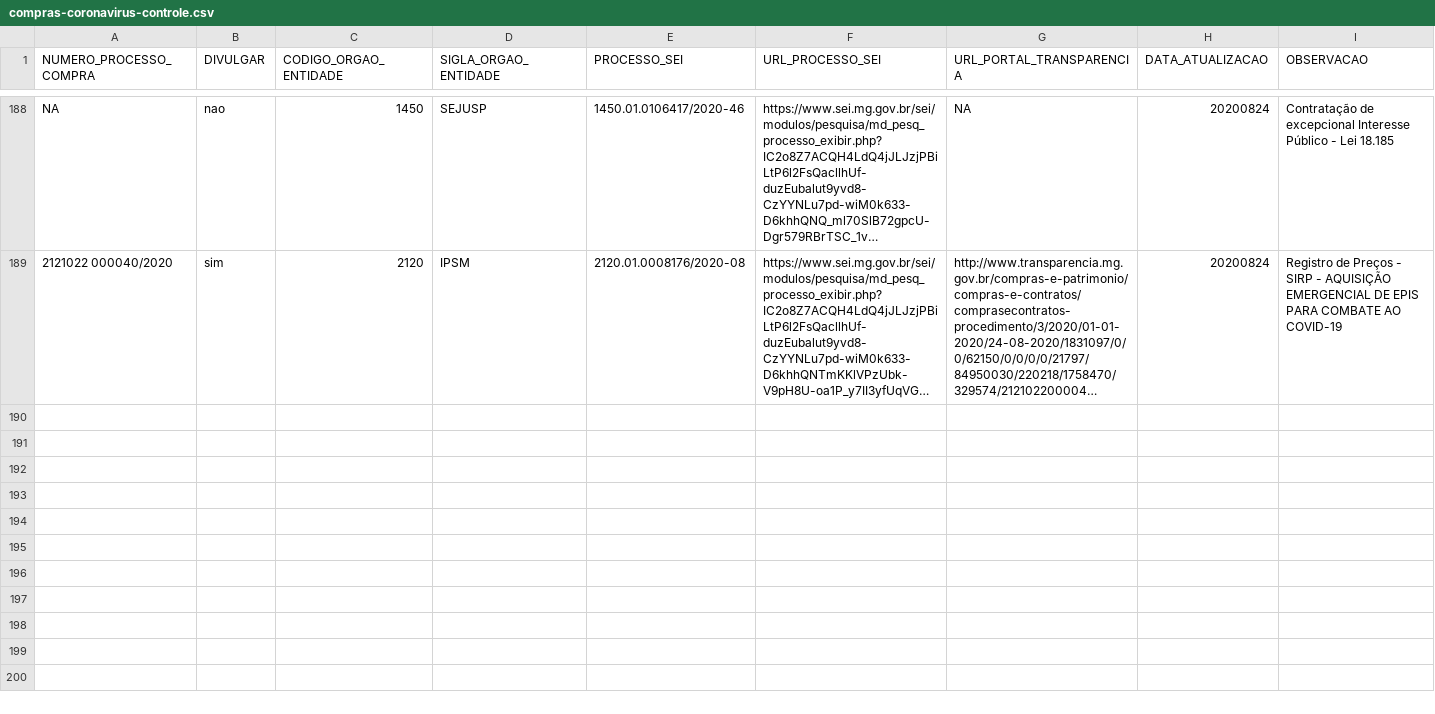
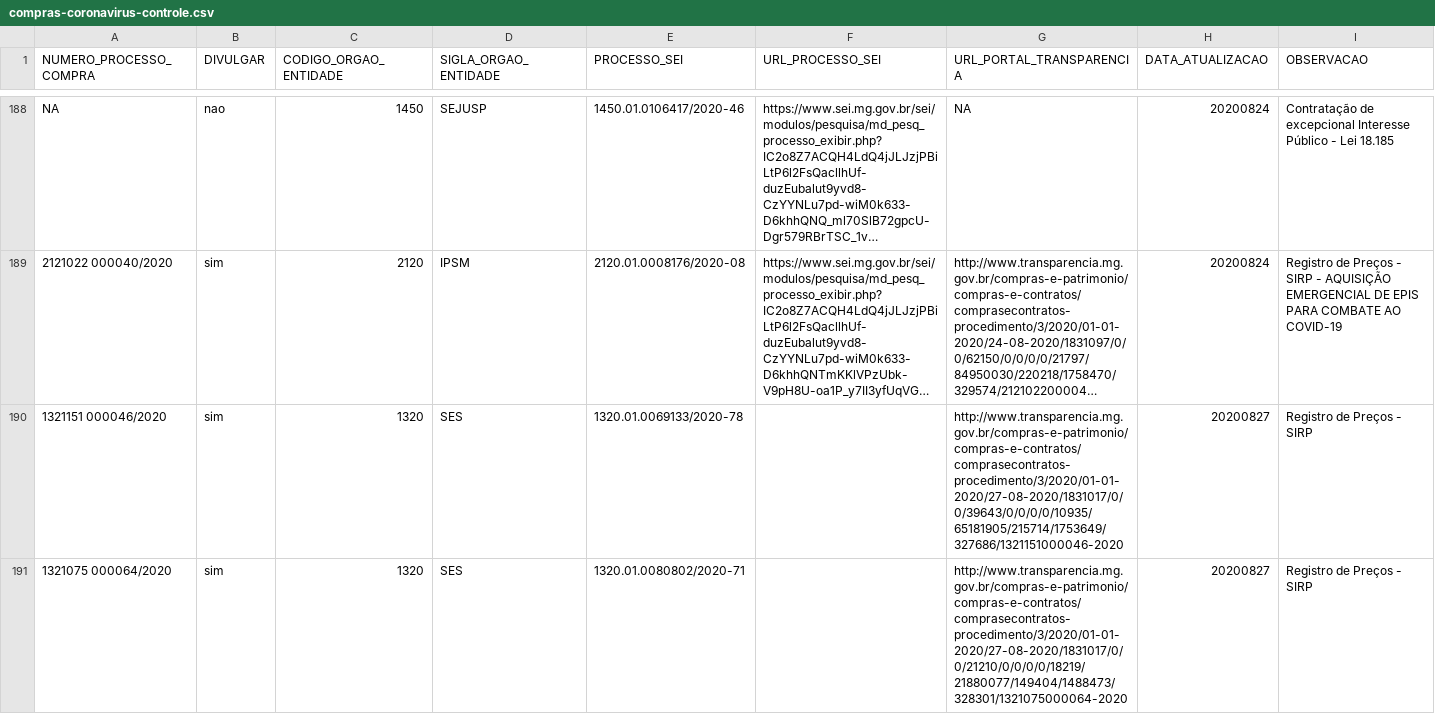
Before and after one commit to dados-mg/compras-emergenciais-covid-19, a CSV file: data-raw/compras-coronavirus-controle.csv, drawn as a sheet; only a part is shown, gaps mark what is left out; long unchanged cells end in …; the diff covers the shown part only; the diff names each change by its address in the sheet, - before the commit and + after, or states it on an @@ line.

Commit message:
adiciona procesoss de compras da SES

```diff
--- a/data-raw/compras-coronavirus-controle.csv
+++ b/data-raw/compras-coronavirus-controle.csv
+row 190: 1321151 000046/2020 | sim | 1320 | SES | 1320.01.0069133/2020-78 |  | http://www.transparencia.mg.gov.br/compras-e-patrimonio/compras-e-contratos/comprasecontratos-procedimento/3/2020/01-01-2020/27-08-2020/1831017/0/0/39643/0/0/0/0/10935/65181905/215714/1753649/327686/1321151000046-2020 | 20200827 | Registro de Preços - SIRP
+row 191: 1321075 000064/2020 | sim | 1320 | SES | 1320.01.0080802/2020-71 |  | http://www.transparencia.mg.gov.br/compras-e-patrimonio/compras-e-contratos/comprasecontratos-procedimento/3/2020/01-01-2020/27-08-2020/1831017/0/0/21210/0/0/0/0/18219/21880077/149404/1488473/328301/1321075000064-2020 | 20200827 | Registro de Preços - SIRP
```
Also changed, not shown: 2 added rows and 2 edited cells elsewhere in this file.
